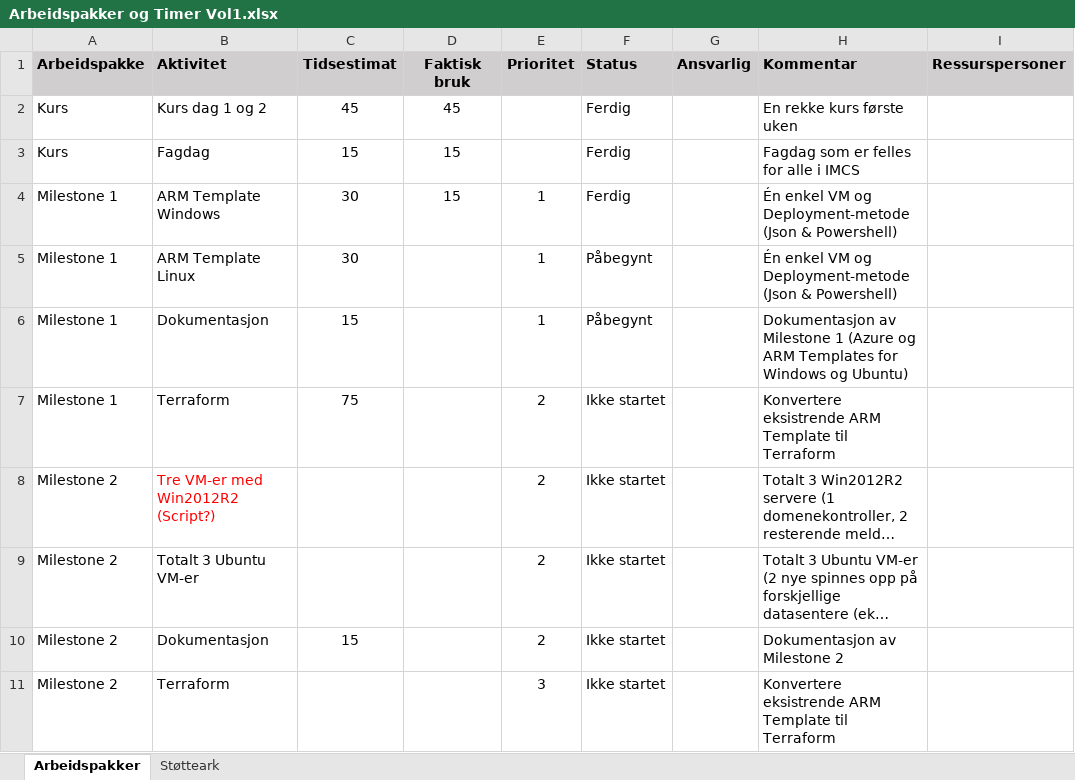
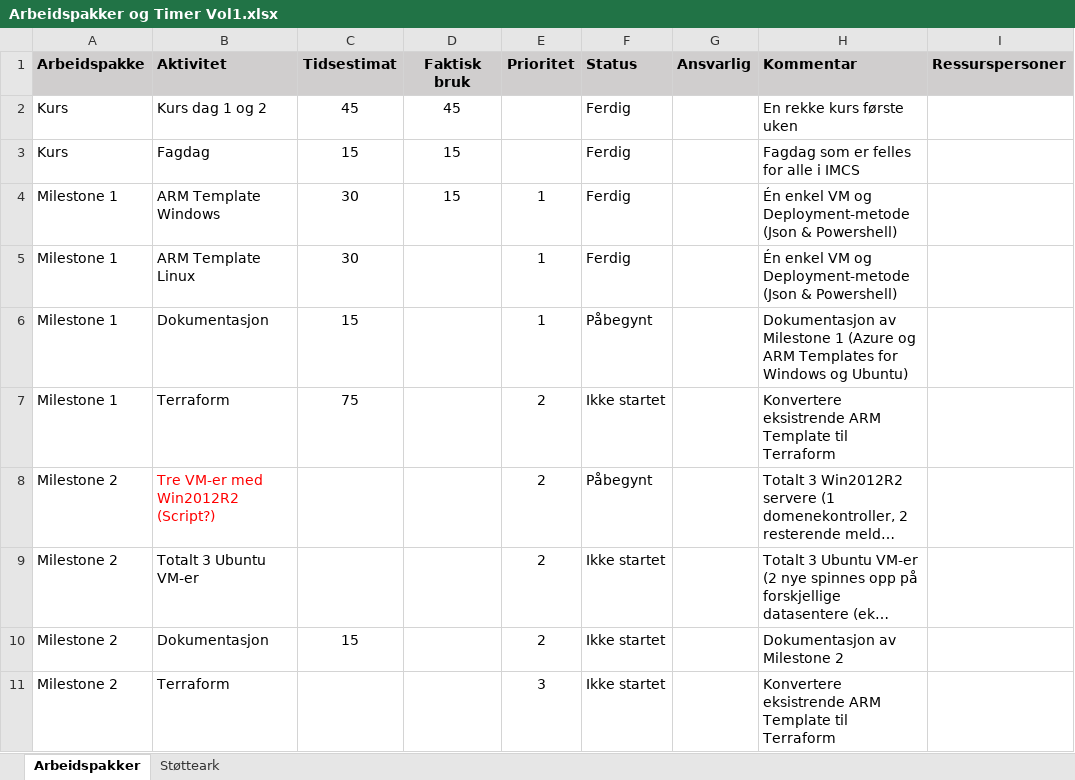
Before and after one commit to fridtjofhl/ARMtemplates, an Excel workbook: Arbeidspakker og Timer Vol1.xlsx, sheet Arbeidspakker, drawn as a sheet; only a part is shown; long unchanged cells end in …; values as stored, in another font and other column widths than the file's, no borders; the diff names each change by its address in the sheet, - before the commit and + after, or states it on an @@ line.

Commit message:
Oppdatert xcel

```diff
--- a/Arbeidspakker og Timer Vol1.xlsx (sheet Arbeidspakker)
+++ b/Arbeidspakker og Timer Vol1.xlsx (sheet Arbeidspakker)
-F5 (Status): Påbegynt
+F5 (Status): Ferdig
-F8 (Status): Ikke startet
+F8 (Status): Påbegynt
```
